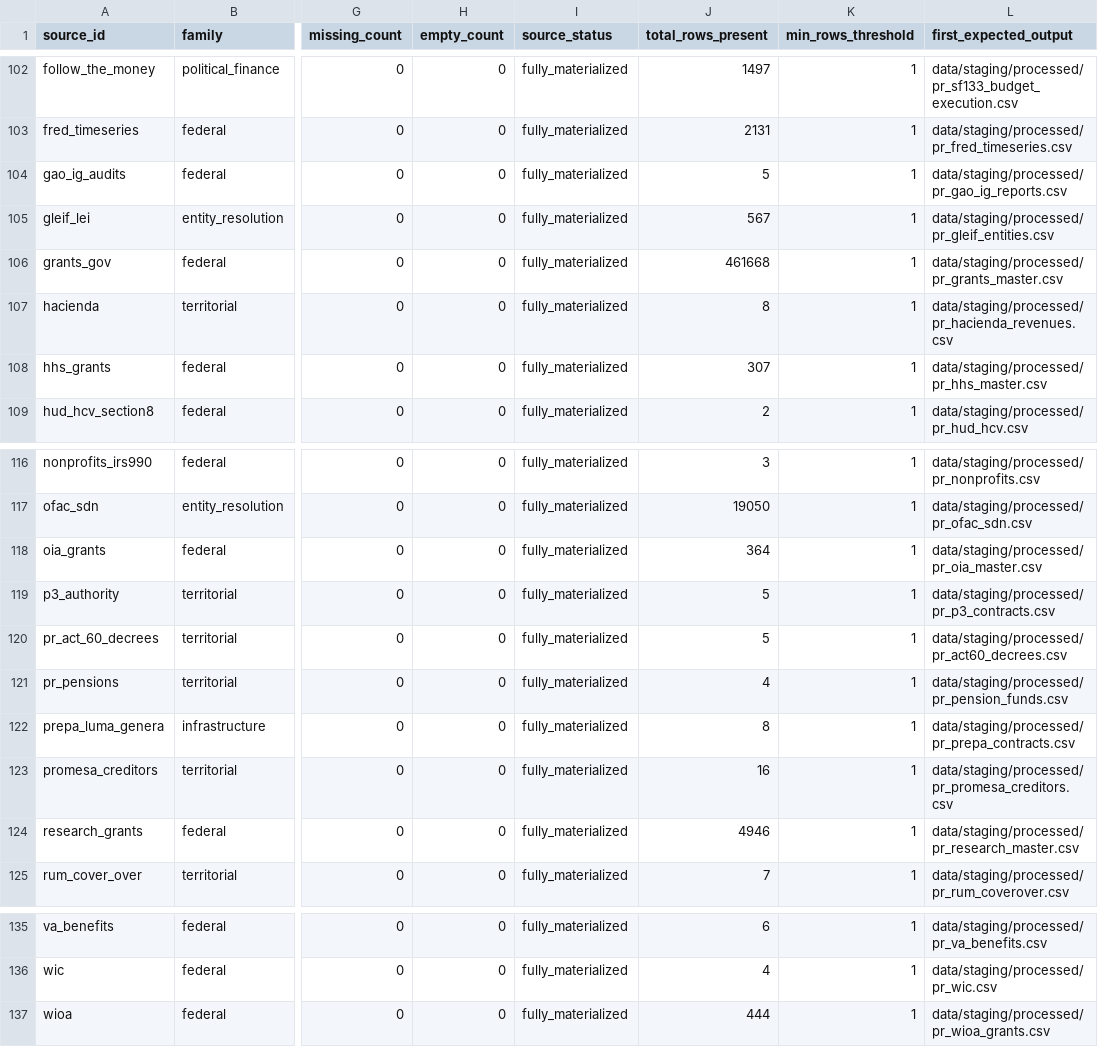
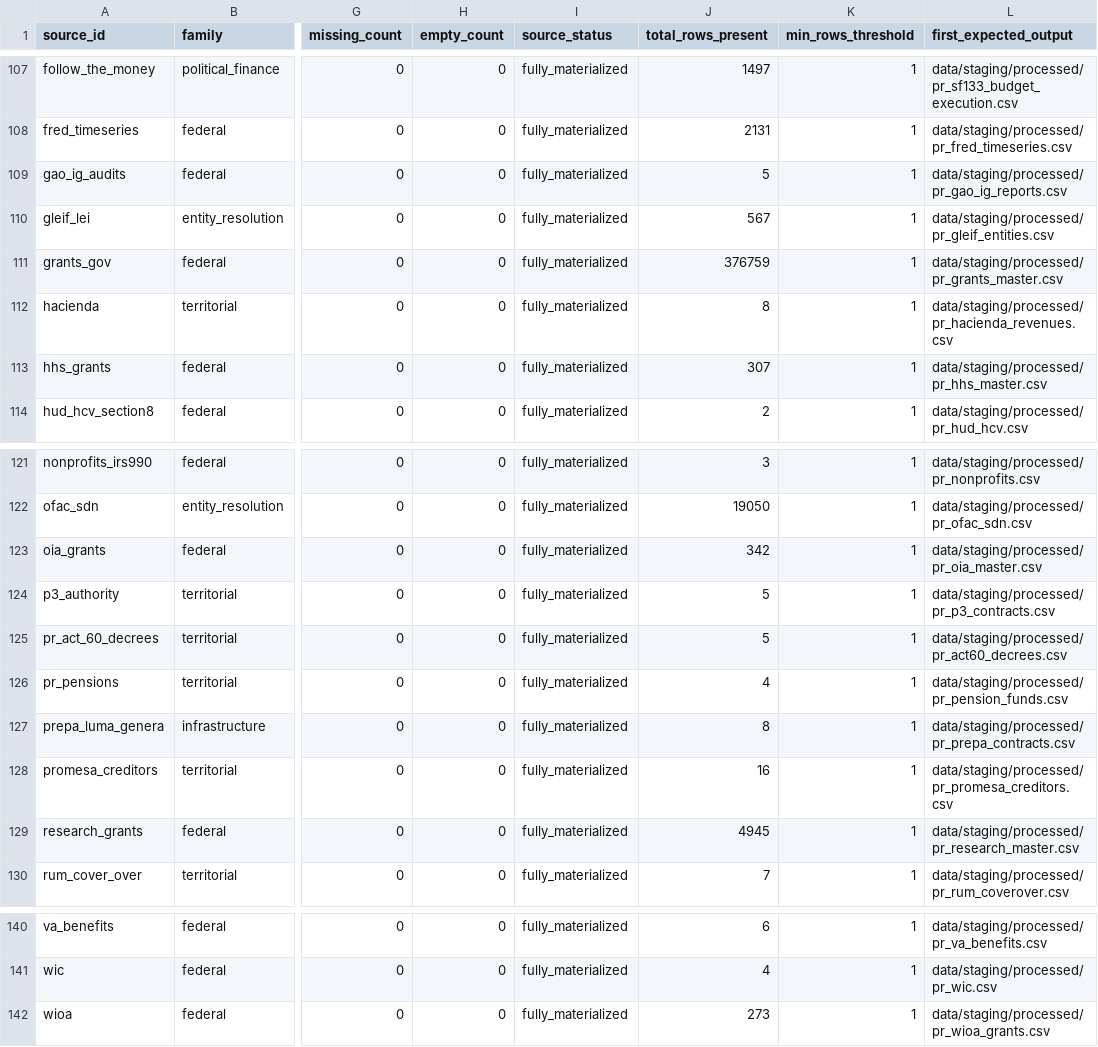
Before and after one commit to jotaele44/moneysweep-pr, a CSV file: reports/gap_analysis_report.csv, drawn as a sheet; only a part is shown, gaps mark what is left out; addresses are those after the commit; the diff covers the shown part only; the diff names each change by its address in the sheet, - before the commit and + after, or states it on an @@ line.

```diff
--- a/reports/gap_analysis_report.csv
+++ b/reports/gap_analysis_report.csv
-J111 (total_rows_present): 461668
+J111 (total_rows_present): 376759
-J123 (total_rows_present): 364
+J123 (total_rows_present): 342
-J129 (total_rows_present): 4946
+J129 (total_rows_present): 4945
-J142 (total_rows_present): 444
+J142 (total_rows_present): 273
```
Also changed, not shown: 5 added rows and 5 edited cells elsewhere in this file, reports/source_registry_status.csv, 2 other files.
